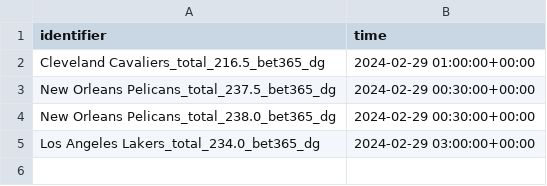
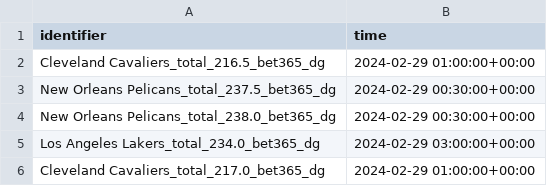
Before and after one commit to Donalcon/reverse_line_movement, a CSV file: notified_movements.csv, drawn as a sheet; the diff names each change by its address in the sheet, - before the commit and + after, or states it on an @@ line.

```diff
--- a/notified_movements.csv
+++ b/notified_movements.csv
+row 6: Cleveland Cavaliers_total_217.0_bet365_dg | 2024-02-29 01:00:00+00:00
```
Also changed, not shown: nba_spread_df.csv, nba_total_df.csv, 1 other file.
